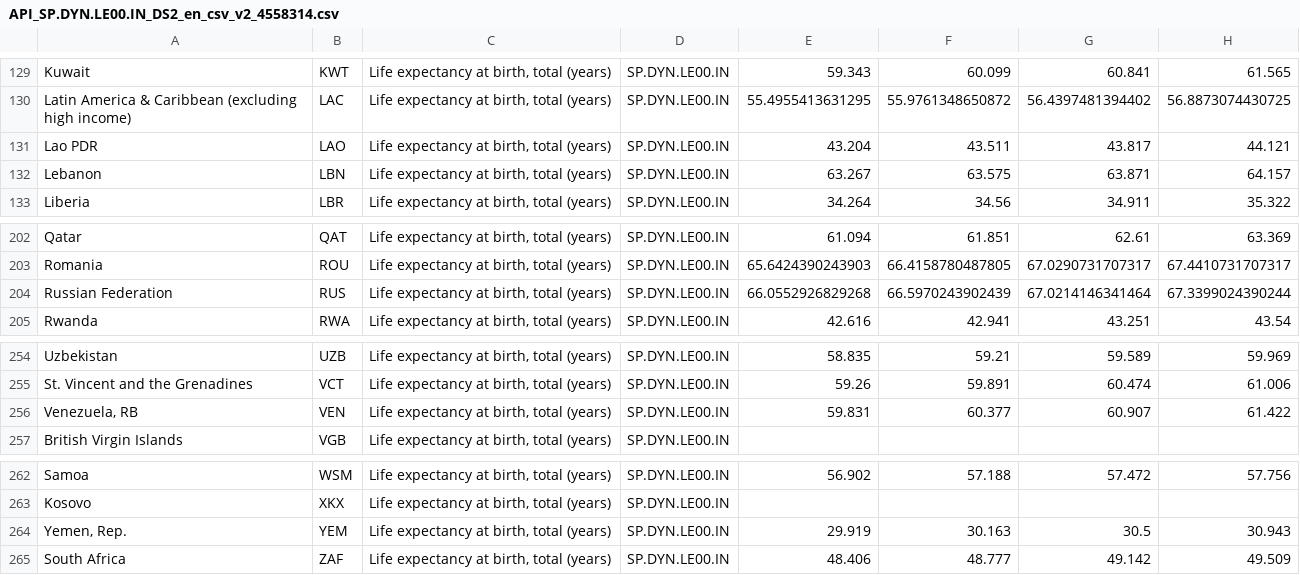
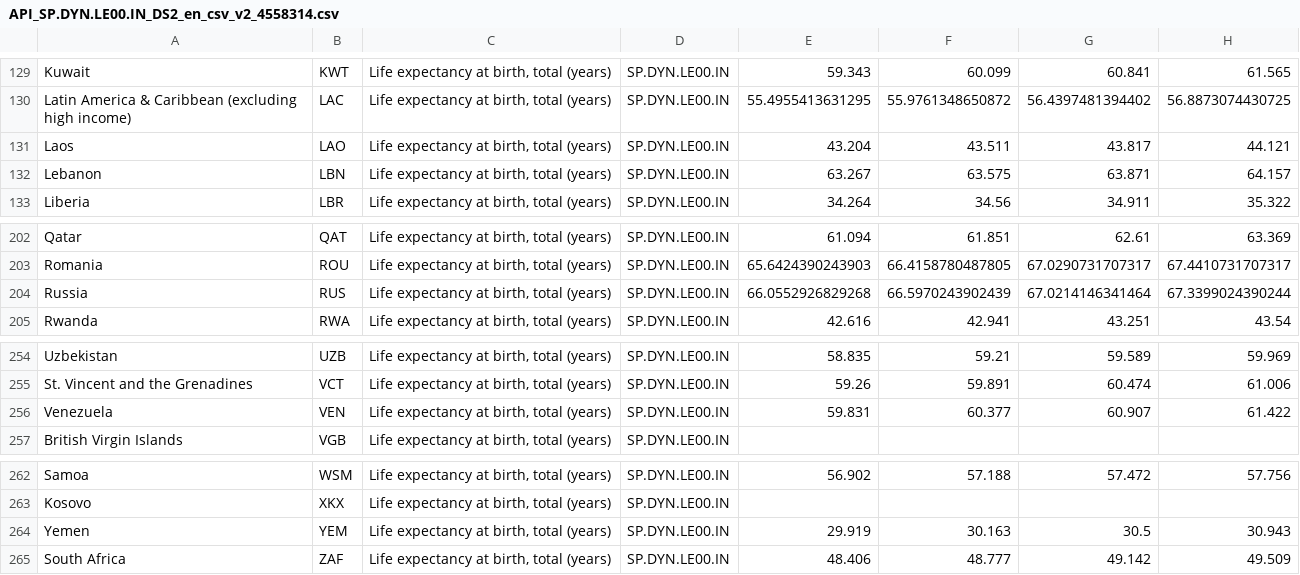
Before and after one commit to leenathawani/austempmap, a CSV file: data/API_SP.DYN.LE00.IN_DS2_en_csv_v2_4558314.csv, drawn as a sheet; only a part is shown, gaps mark what is left out; the diff covers the shown part only; the diff names each change by its address in the sheet, - before the commit and + after, or states it on an @@ line.

```diff
--- a/data/API_SP.DYN.LE00.IN_DS2_en_csv_v2_4558314.csv
+++ b/data/API_SP.DYN.LE00.IN_DS2_en_csv_v2_4558314.csv
-A131: Lao PDR
+A131: Laos
-A204: Russian Federation
+A204: Russia
-A256: Venezuela, RB
+A256: Venezuela
-A264: Yemen, Rep.
+A264: Yemen
```
Also changed, not shown: 8 edited cells elsewhere in this file, 1 other file.
